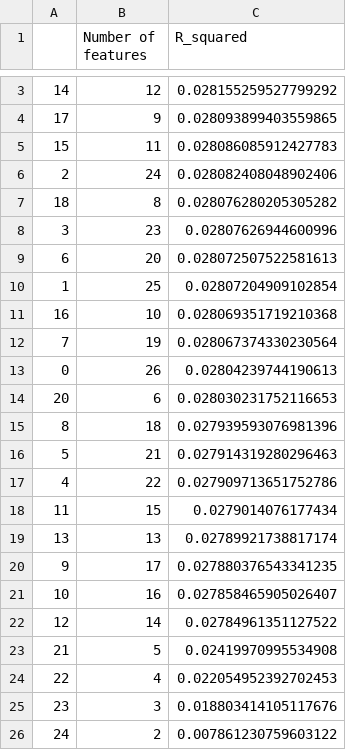
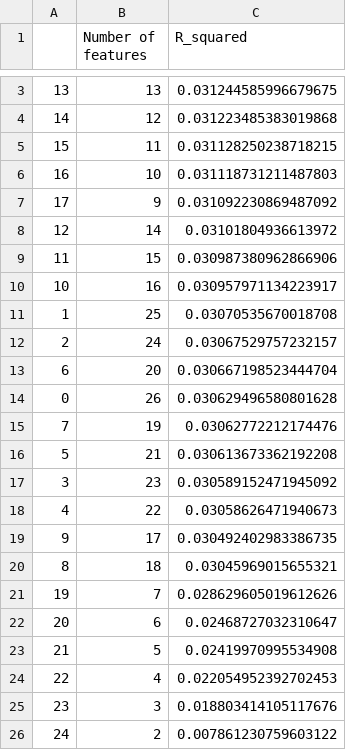
Before and after one commit to Simon-Simonsen/ML-project, a CSV file: Results/feature_shrinking.csv, drawn as a sheet; only a part is shown, gaps mark what is left out; the diff covers the shown part only.

```diff
--- a/Results/feature_shrinking.csv
+++ b/Results/feature_shrinking.csv
@@ -3,21 +3,21 @@
-14,12,0.028155259527799292
-17,9,0.028093899403559865
-15,11,0.028086085912427783
-2,24,0.028082408048902406
-18,8,0.028076280205305282
-3,23,0.02807626944600996
-6,20,0.028072507522581613
-1,25,0.02807204909102854
-16,10,0.028069351719210368
-7,19,0.028067374330230564
-0,26,0.02804239744190613
-20,6,0.028030231752116653
-8,18,0.027939593076981396
-5,21,0.027914319280296463
-4,22,0.027909713651752786
-11,15,0.0279014076177434
-13,13,0.02789921738817174
-9,17,0.027880376543341235
-10,16,0.027858465905026407
-12,14,0.02784961351127522
+13,13,0.031244585996679675
+14,12,0.031223485383019868
+15,11,0.031128250238718215
+16,10,0.031118731211487803
+17,9,0.031092230869487092
+12,14,0.03101804936613972
+11,15,0.030987380962866906
+10,16,0.030957971134223917
+1,25,0.03070535670018708
+2,24,0.03067529757232157
+6,20,0.030667198523444704
+0,26,0.030629496580801628
+7,19,0.03062772212174476
+5,21,0.030613673362192208
+3,23,0.030589152471945092
+4,22,0.03058626471940673
+9,17,0.030492402983386735
+8,18,0.03045969015655321
+19,7,0.028629605019612626
+20,6,0.02468727032310647
 21,5,0.02419970995534908
```
Also changed, not shown: 1 added row and 1 removed row elsewhere in this file, Results/addition_combination_results.csv, Results/division_combination_results.csv, 8 other files.
